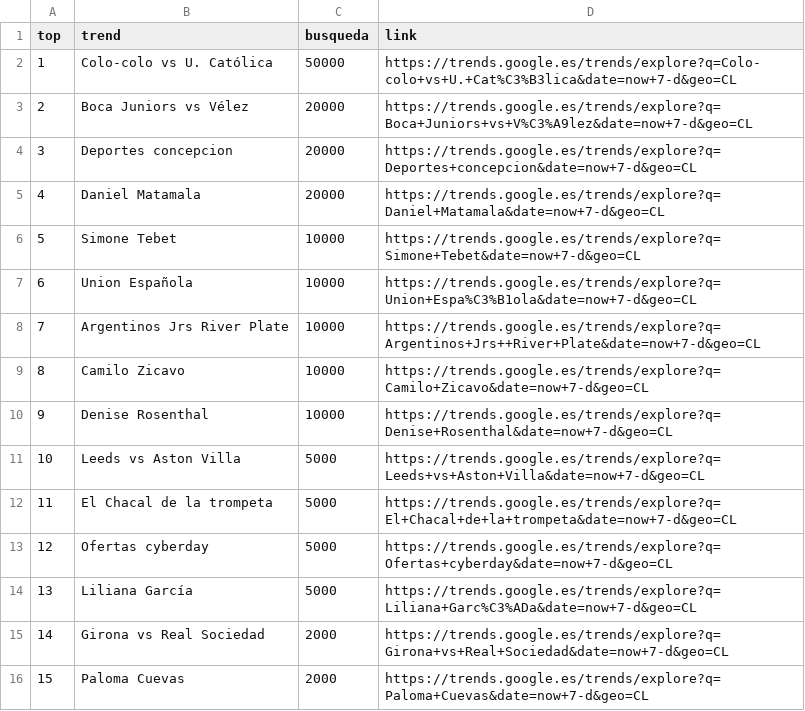
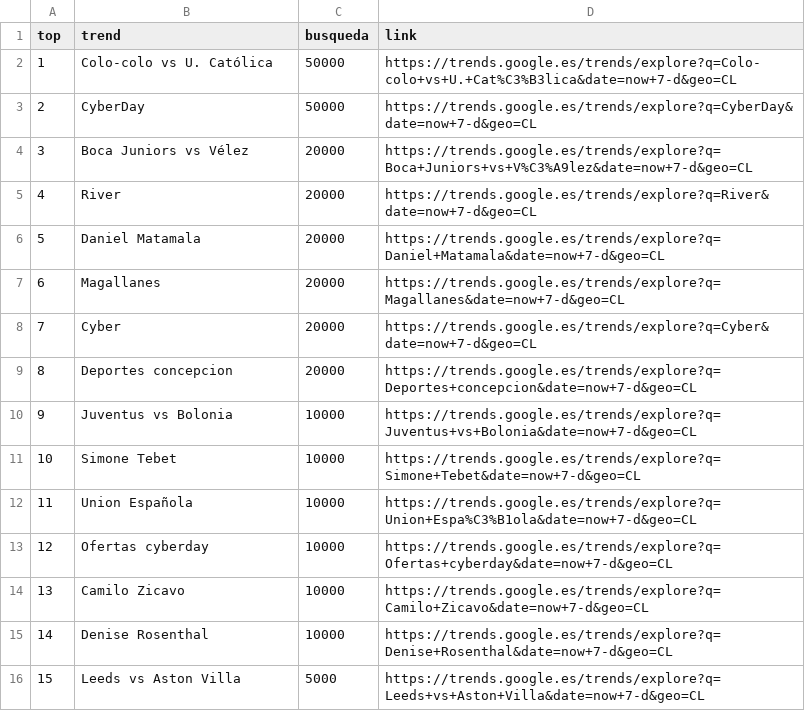
Before and after one commit to cristian-data-science/social_spider_app, a CSV file: resultados/google.csv, drawn as a sheet; only a part is shown; the diff covers the shown part only.

Commit message:
results update

```diff
--- a/resultados/google.csv
+++ b/resultados/google.csv
@@ -2,15 +2,15 @@ top,trend,busqueda,link
 1,Colo-colo vs U. Católica,50000,https://trends.google.es/trends/explore?q=Colo-colo+vs+U.+Cat%C3%B3lica&date=now+7-d&geo=CL
-2,Boca Juniors vs Vélez,20000,https://trends.google.es/trends/explore?q=Boca+Juniors+vs+V%C3%A9lez&date=now+7-d&geo=CL
-3,Deportes concepcion,20000,https://trends.google.es/trends/explore?q=Deportes+concepcion&date=now+7-d&geo=CL
-4,Daniel Matamala,20000,https://trends.google.es/trends/explore?q=Daniel+Matamala&date=now+7-d&geo=CL
-5,Simone Tebet,10000,https://trends.google.es/trends/explore?q=Simone+Tebet&date=now+7-d&geo=CL
-6,Union Española,10000,https://trends.google.es/trends/explore?q=Union+Espa%C3%B1ola&date=now+7-d&geo=CL
-7,Argentinos Jrs River Plate,10000,https://trends.google.es/trends/explore?q=Argentinos+Jrs++River+Plate&date=now+7-d&geo=CL
-8,Camilo Zicavo,10000,https://trends.google.es/trends/explore?q=Camilo+Zicavo&date=now+7-d&geo=CL
-9,Denise Rosenthal,10000,https://trends.google.es/trends/explore?q=Denise+Rosenthal&date=now+7-d&geo=CL
-10,Leeds vs Aston Villa,5000,https://trends.google.es/trends/explore?q=Leeds+vs+Aston+Villa&date=now+7-d&geo=CL
-11,El Chacal de la trompeta,5000,https://trends.google.es/trends/explore?q=El+Chacal+de+la+trompeta&date=now+7-d&geo=CL
-12,Ofertas cyberday,5000,https://trends.google.es/trends/explore?q=Ofertas+cyberday&date=now+7-d&geo=CL
-13,Liliana García,5000,https://trends.google.es/trends/explore?q=Liliana+Garc%C3%ADa&date=now+7-d&geo=CL
-14,Girona vs Real Sociedad,2000,https://trends.google.es/trends/explore?q=Girona+vs+Real+Sociedad&date=now+7-d&geo=CL
-15,Paloma Cuevas,2000,https://trends.google.es/trends/explore?q=Paloma+Cuevas&date=now+7-d&geo=CL
+2,CyberDay,50000,https://trends.google.es/trends/explore?q=CyberDay&date=now+7-d&geo=CL
+3,Boca Juniors vs Vélez,20000,https://trends.google.es/trends/explore?q=Boca+Juniors+vs+V%C3%A9lez&date=now+7-d&geo=CL
+4,River,20000,https://trends.google.es/trends/explore?q=River&date=now+7-d&geo=CL
+5,Daniel Matamala,20000,https://trends.google.es/trends/explore?q=Daniel+Matamala&date=now+7-d&geo=CL
+6,Magallanes,20000,https://trends.google.es/trends/explore?q=Magallanes&date=now+7-d&geo=CL
+7,Cyber,20000,https://trends.google.es/trends/explore?q=Cyber&date=now+7-d&geo=CL
+8,Deportes concepcion,20000,https://trends.google.es/trends/explore?q=Deportes+concepcion&date=now+7-d&geo=CL
+9,Juventus vs Bolonia,10000,https://trends.google.es/trends/explore?q=Juventus+vs+Bolonia&date=now+7-d&geo=CL
+10,Simone Tebet,10000,https://trends.google.es/trends/explore?q=Simone+Tebet&date=now+7-d&geo=CL
+11,Union Española,10000,https://trends.google.es/trends/explore?q=Union+Espa%C3%B1ola&date=now+7-d&geo=CL
+12,Ofertas cyberday,10000,https://trends.google.es/trends/explore?q=Ofertas+cyberday&date=now+7-d&geo=CL
+13,Camilo Zicavo,10000,https://trends.google.es/trends/explore?q=Camilo+Zicavo&date=now+7-d&geo=CL
+14,Denise Rosenthal,10000,https://trends.google.es/trends/explore?q=Denise+Rosenthal&date=now+7-d&geo=CL
+15,Leeds vs Aston Villa,5000,https://trends.google.es/trends/explore?q=Leeds+vs+Aston+Villa&date=now+7-d&geo=CL
```
Also changed, not shown: 13 edited cells elsewhere in this file, resultados/twitter.csv, resultados/youtube.csv.
